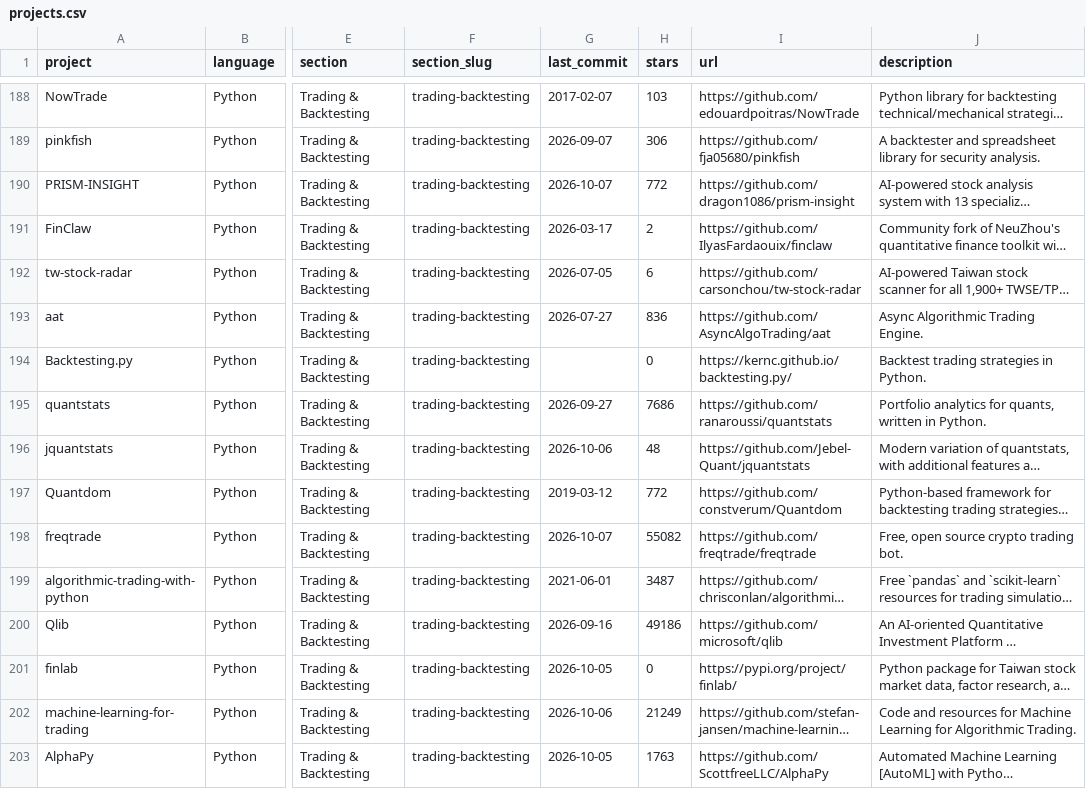
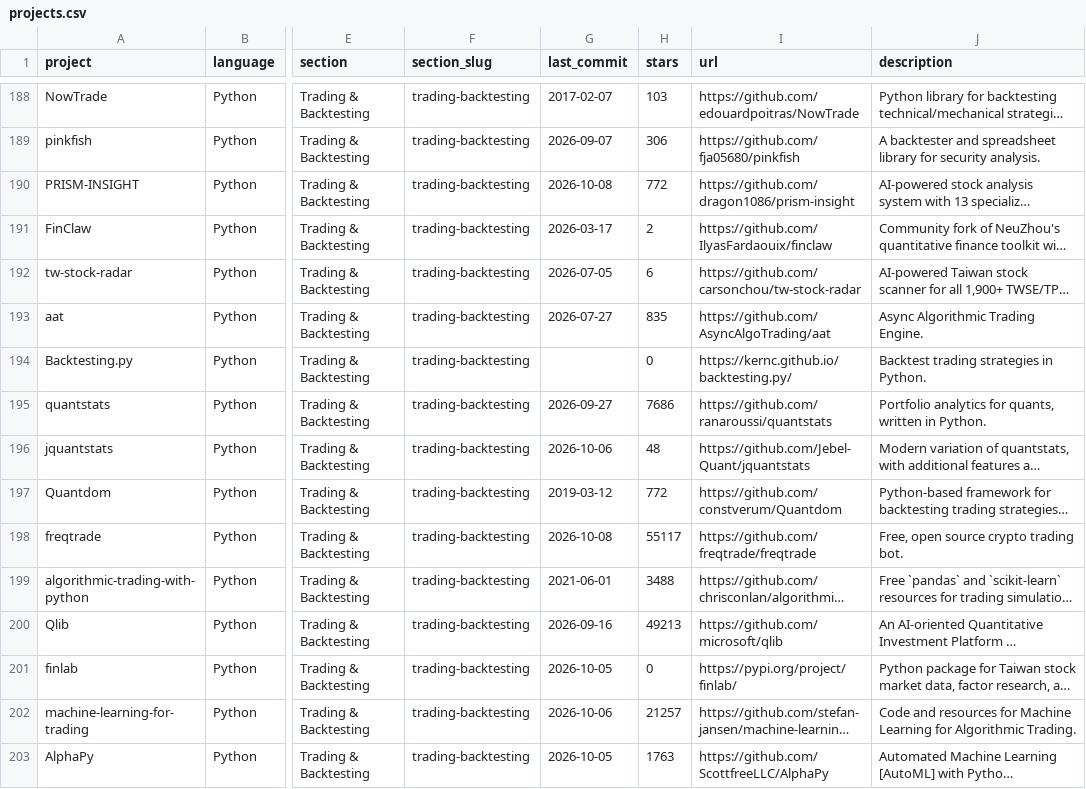
Before and after one commit to JustinZhang17/awesome-quant, a CSV file: projects.csv, drawn as a sheet; only a part is shown, gaps mark what is left out; long unchanged cells end in …; the diff covers the shown part only; the diff names each change by its address in the sheet, - before the commit and + after, or states it on an @@ line.

```diff
--- a/projects.csv
+++ b/projects.csv
-G190 (last_commit): 2026-10-07
+G190 (last_commit): 2026-10-08
-H193 (stars): 836
+H193 (stars): 835
-G198 (last_commit): 2026-10-07
+G198 (last_commit): 2026-10-08
-H198 (stars): 55082
+H198 (stars): 55117
-H199 (stars): 3487
+H199 (stars): 3488
-H200 (stars): 49186
+H200 (stars): 49213
-H202 (stars): 21249
+H202 (stars): 21257
```
Also changed, not shown: 151 edited cells elsewhere in this file, 1 other file.
